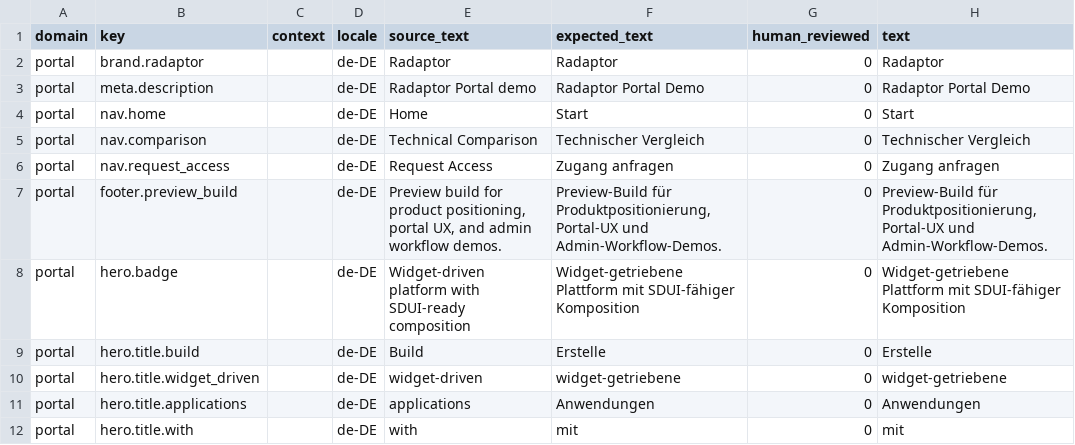
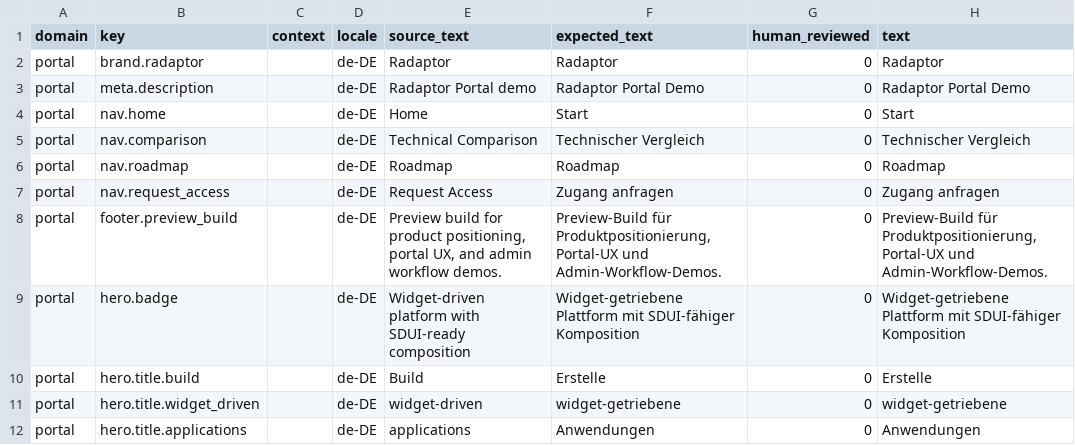
Before and after one commit to istvan-ujjmeszaros/radaptor-portal, a CSV file: app/i18n/seeds/de-DE.csv, drawn as a sheet; only a part is shown; the shorter side is filled out with more unchanged rows.

```diff
--- a/app/i18n/seeds/de-DE.csv
+++ b/app/i18n/seeds/de-DE.csv
@@ -5,2 +5,3 @@ portal,nav.home,,de-DE,Home,Start,0,Start
 portal,nav.comparison,,de-DE,"Technical Comparison","Technischer Vergleich",0,"Technischer Vergleich"
+portal,nav.roadmap,,de-DE,Roadmap,Roadmap,0,Roadmap
 portal,nav.request_access,,de-DE,"Request Access","Zugang anfragen",0,"Zugang anfragen"
```
Also changed, not shown: app/i18n/seeds/en-US.csv, app/i18n/seeds/hu-HU.csv, 30 other files.
